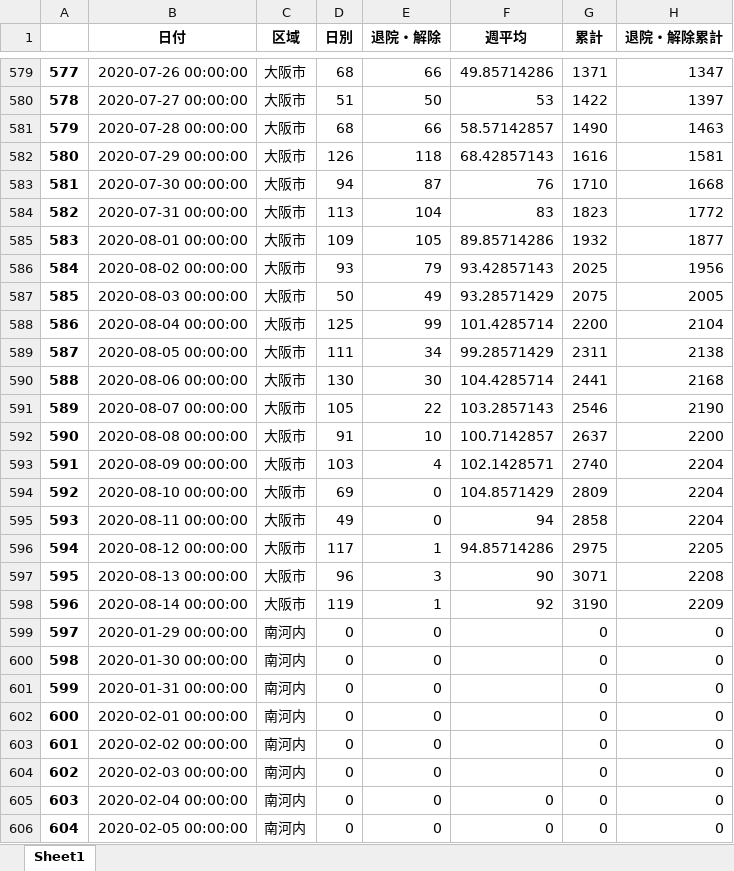
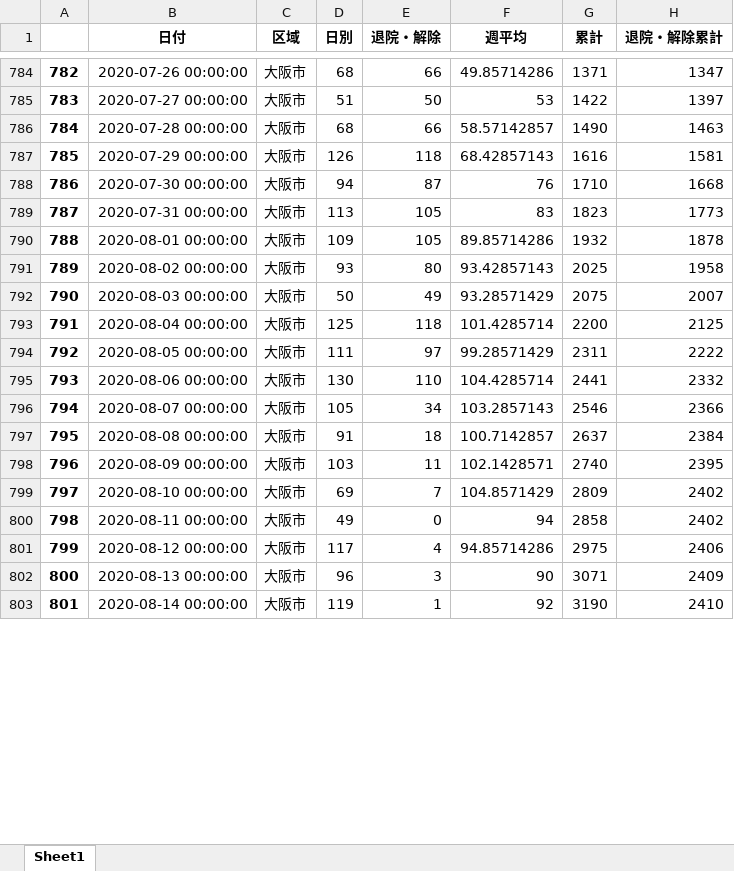
Before and after one commit to massatacker/Covid19OsakaAreaTownMakeData, an Excel workbook: Covid19_Osaka_AreaNumData.xlsx, sheet Sheet1, drawn as a sheet; only a part is shown, gaps mark what is left out; values as stored, in another font and other column widths than the file's, no borders; addresses are those after the commit; the diff covers the shown part only; the diff names each change by its address in the sheet, - before the commit and + after, or states it on an @@ line.

```diff
--- a/Covid19_Osaka_AreaNumData.xlsx (sheet Sheet1)
+++ b/Covid19_Osaka_AreaNumData.xlsx (sheet Sheet1)
@@ column A renumbered between rows 404 and 1406 @@
-E789 (退院・解除): 104
+E789 (退院・解除): 105
-H789 (退院・解除累計): 1772
+H789 (退院・解除累計): 1773
-H790 (退院・解除累計): 1877
+H790 (退院・解除累計): 1878
-E791 (退院・解除): 79
+E791 (退院・解除): 80
-H791 (退院・解除累計): 1956
+H791 (退院・解除累計): 1958
-H792 (退院・解除累計): 2005
+H792 (退院・解除累計): 2007
-E793 (退院・解除): 99
+E793 (退院・解除): 118
-H793 (退院・解除累計): 2104
+H793 (退院・解除累計): 2125
-E794 (退院・解除): 34
+E794 (退院・解除): 97
-H794 (退院・解除累計): 2138
+H794 (退院・解除累計): 2222
-E795 (退院・解除): 30
+E795 (退院・解除): 110
-H795 (退院・解除累計): 2168
+H795 (退院・解除累計): 2332
-E796 (退院・解除): 22
+E796 (退院・解除): 34
-H796 (退院・解除累計): 2190
+H796 (退院・解除累計): 2366
-E797 (退院・解除): 10
+E797 (退院・解除): 18
-H797 (退院・解除累計): 2200
+H797 (退院・解除累計): 2384
-E798 (退院・解除): 4
+E798 (退院・解除): 11
-H798 (退院・解除累計): 2204
+H798 (退院・解除累計): 2395
-E799 (退院・解除): 0
+E799 (退院・解除): 7
-H799:H800 (退院・解除累計): 2204
+H799:H800 (退院・解除累計): 2402
-E801 (退院・解除): 1
+E801 (退院・解除): 4
-H801 (退院・解除累計): 2205
+H801 (退院・解除累計): 2406
-H802 (退院・解除累計): 2208
+H802 (退院・解除累計): 2409
-H803 (退院・解除累計): 2209
+H803 (退院・解除累計): 2410
@@ row 599 moved to row 2: 0 @@
@@ row 600 moved to row 3: 1 @@
@@ row 601 moved to row 4: 2 @@
@@ row 602 moved to row 5: 3 @@
@@ row 603 moved to row 6: 4 @@
@@ row 604 moved to row 7: 5 @@
@@ row 605 moved to row 8: 6 @@
@@ row 606 moved to row 9: 7 @@
```
Also changed, not shown: 54 added rows, 40 removed rows, 350 moved rows and 138 edited cells elsewhere in this sheet, Coivd19_Osaka_Table.xlsx, Covid19_Osaka_TownNumData.xlsx.
